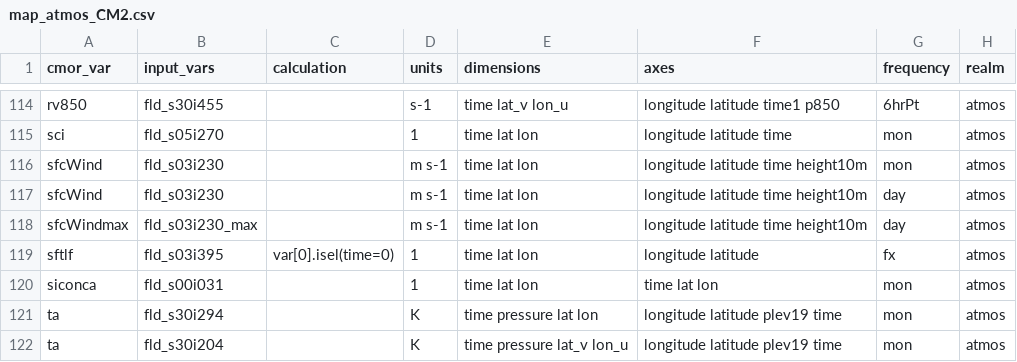
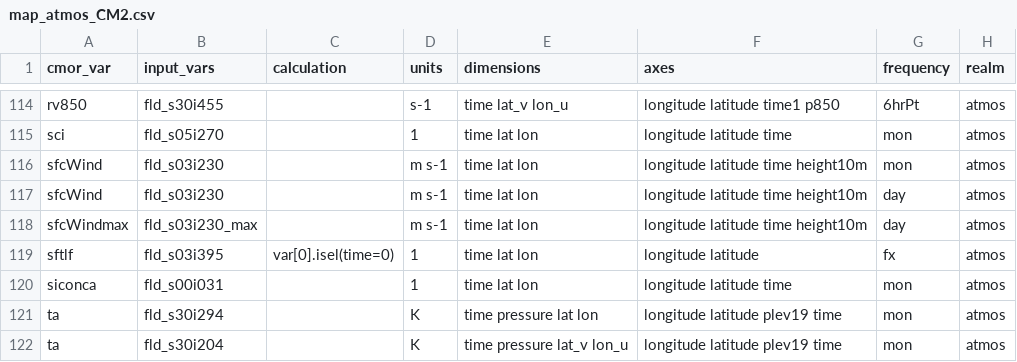
Before and after one commit to paolap/ACCESS-MOPPeR, a CSV file: mappings/map_atmos_CM2.csv, drawn as a sheet; only a part is shown, gaps mark what is left out; the diff names each change by its address in the sheet, - before the commit and + after, or states it on an @@ line.

Commit message:
Update map_atmos_CM2.csv
Fixing wrong axes for siconca variable

```diff
--- a/mappings/map_atmos_CM2.csv
+++ b/mappings/map_atmos_CM2.csv
-F120 (axes): time lat lon
+F120 (axes): longitude latitude time
```
